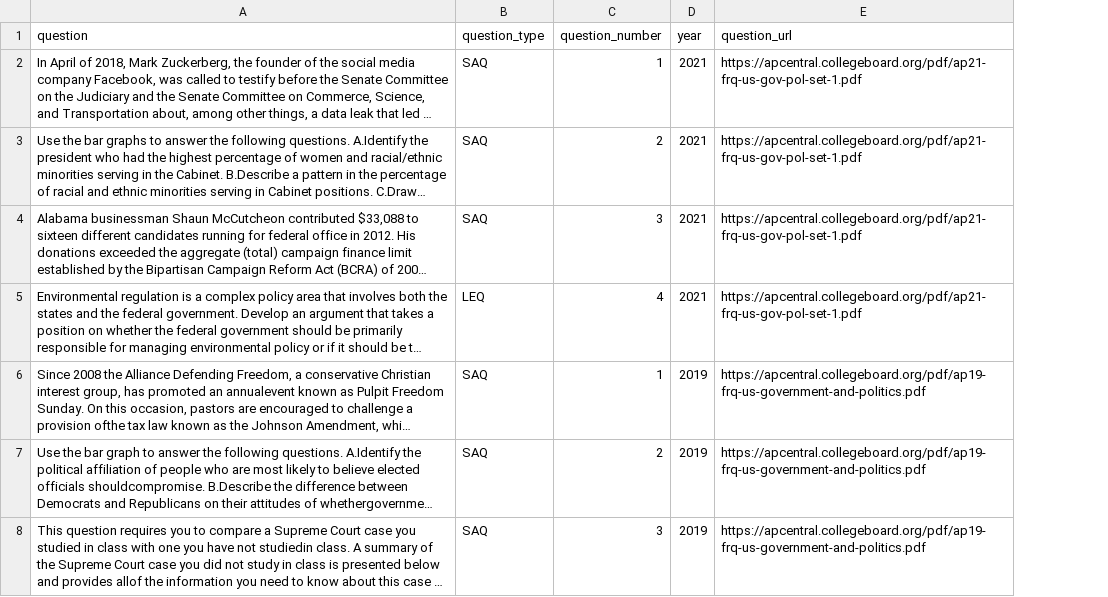
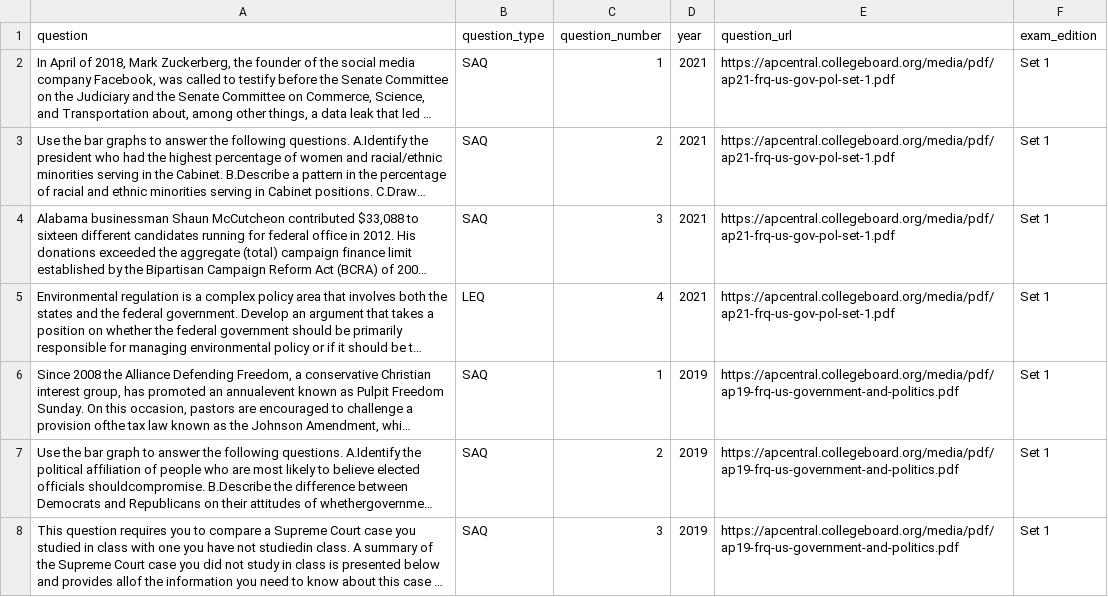
Before and after one commit to qiaochloe/ap-test-frqs, a CSV file: ap-united-states-government-and-politics/question.csv, drawn as a sheet; only a part is shown; long unchanged cells end in …; the diff covers the shown part only; the diff names each change by its address in the sheet, - before the commit and + after, or states it on an @@ line.

```diff
--- a/ap-united-states-government-and-politics/question.csv
+++ b/ap-united-states-government-and-politics/question.csv
+column F (exam_edition), rows 2-8: all Set 1
-E2:E5 (question_url): https://apcentral.collegeboard.org/pdf/ap21-frq-us-gov-pol-set-1.pdf
+E2:E5 (question_url): https://apcentral.collegeboard.org/media/pdf/ap21-frq-us-gov-pol-set-1.pdf
-E6:E8 (question_url): https://apcentral.collegeboard.org/pdf/ap19-frq-us-government-and-politics.pdf
+E6:E8 (question_url): https://apcentral.collegeboard.org/media/pdf/ap19-frq-us-government-and-politics.pdf
```
Also changed, not shown: 4 removed rows and 79 edited cells elsewhere in this file, ap-european-history/question.csv, ap-world-history/question.csv, 5 other files.
